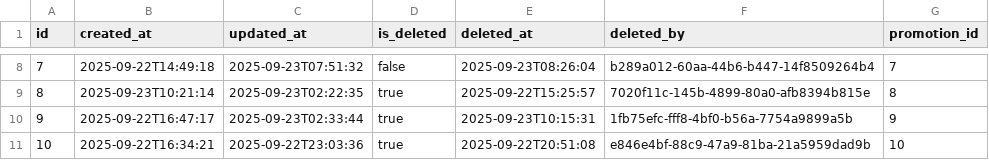
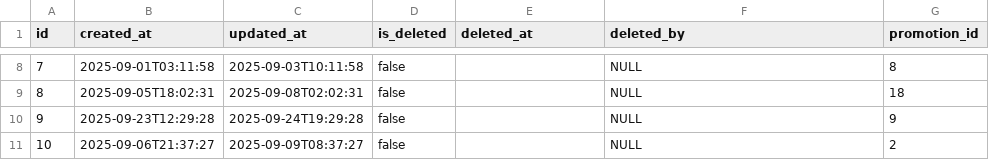
Before and after one commit to phungle2508/ridehub, a CSV file: backend/ms_promotion/src/main/resources/config/liquibase/fake-data/condition_by_date.csv, drawn as a sheet; only a part is shown, gaps mark what is left out; the diff covers the shown part only.

```diff
--- a/backend/ms_promotion/src/main/resources/config/liquibase/fake-data/condition_by_date.csv
+++ b/backend/ms_promotion/src/main/resources/config/liquibase/fake-data/condition_by_date.csv
@@ -8,4 +8,4 @@ id;created_at;updated_at;is_deleted;deleted_at;deleted_by;promotion_id
-7;2025-09-22T14:49:18;2025-09-23T07:51:32;false;2025-09-23T08:26:04;b289a012-60aa-44b6-b447-14f8509264b4;7
-8;2025-09-23T10:21:14;2025-09-23T02:22:35;true;2025-09-22T15:25:57;7020f11c-145b-4899-80a0-afb8394b815e;8
-9;2025-09-22T16:47:17;2025-09-23T02:33:44;true;2025-09-23T10:15:31;1fb75efc-fff8-4bf0-b56a-7754a9899a5b;9
-10;2025-09-22T16:34:21;2025-09-22T23:03:36;true;2025-09-22T20:51:08;e846e4bf-88c9-47a9-81ba-21a5959dad9b;10
+7;2025-09-01T03:11:58;2025-09-03T10:11:58;false;;NULL;8
+8;2025-09-05T18:02:31;2025-09-08T02:02:31;false;;NULL;18
+9;2025-09-23T12:29:28;2025-09-24T19:29:28;false;;NULL;9
+10;2025-09-06T21:37:27;2025-09-09T08:37:27;false;;NULL;2
```
Also changed, not shown: 30 edited cells elsewhere in this file, backend/ms_promotion/src/main/resources/config/liquibase/fake-data/buy_n_get_m_free.csv, backend/ms_promotion/src/main/resources/config/liquibase/fake-data/condition_location_item.csv, 14 other files.
